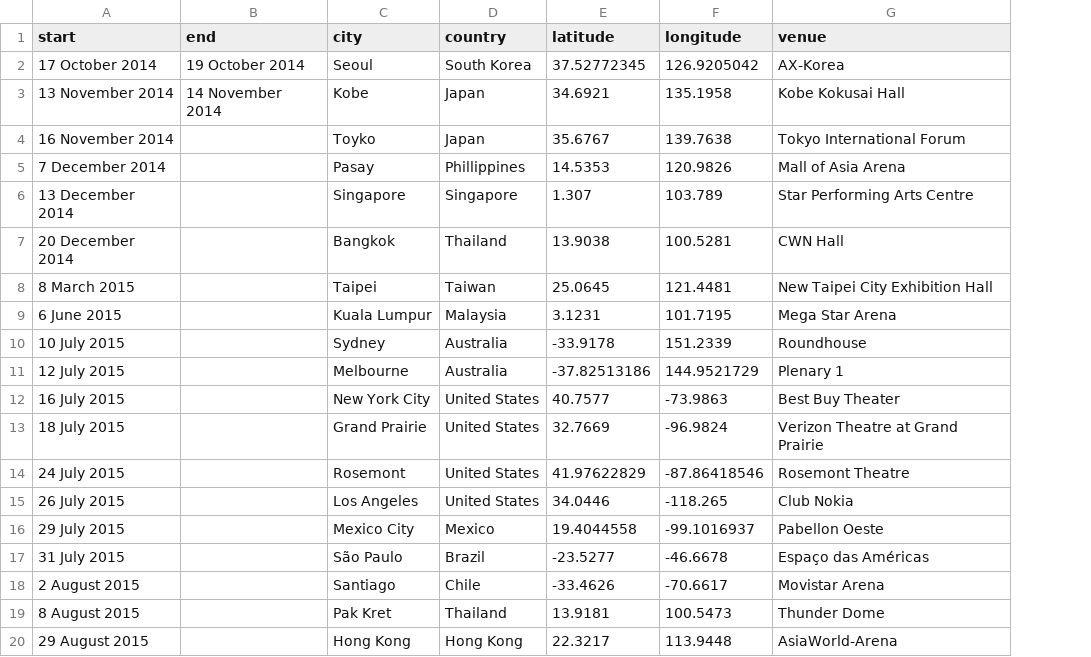
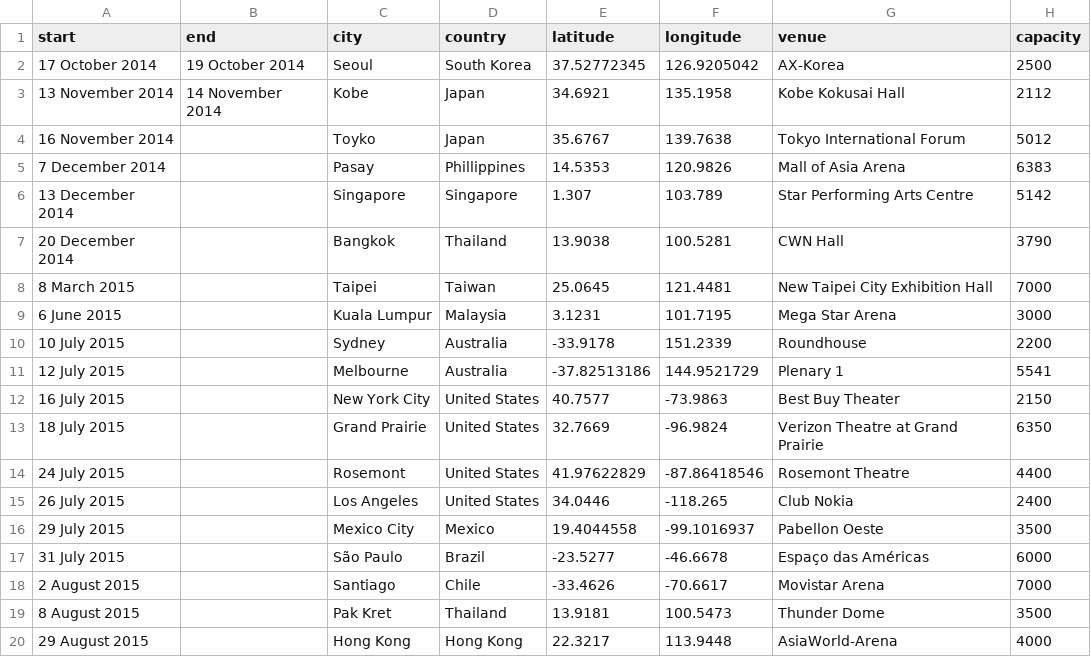
Before and after one commit to lsssmmns/BTSTrackerSquad, a CSV file: data/RedBulletTour.xlsx.csv, drawn as a sheet; the diff names each change by its address in the sheet, - before the commit and + after, or states it on an @@ line.

Commit message:
add capacity

```diff
--- a/data/RedBulletTour.xlsx.csv
+++ b/data/RedBulletTour.xlsx.csv
+column H (capacity), rows 2-20: 2500 | 2112 | 5012 | 6383 | 5142 | 3790 | 7000 | 3000 | 2200 | 5541 | 2150 | 6350 | 4400 | 2400 | 3500 | 6000 | 7000 | 3500 | 4000
```
